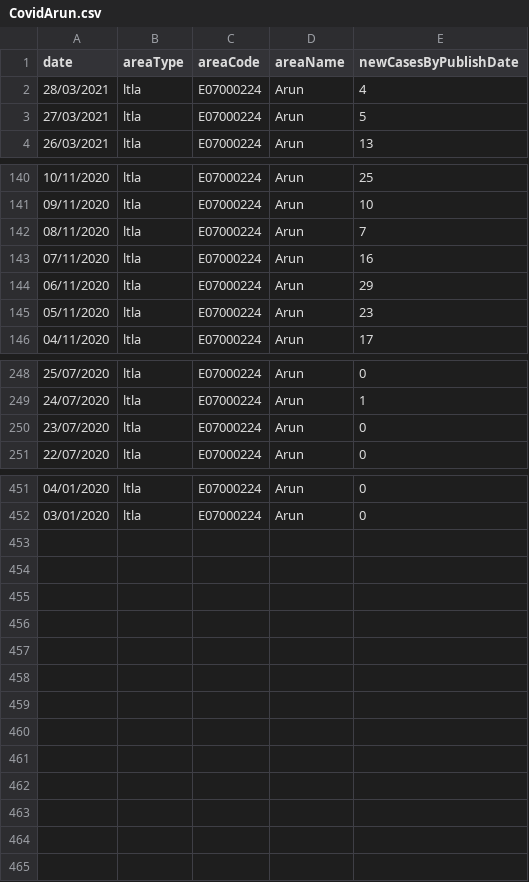
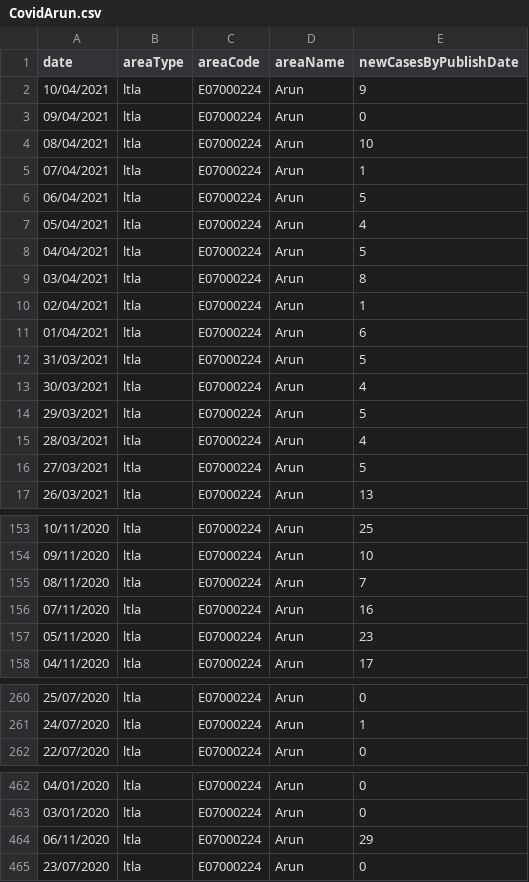
Before and after one commit to palmalarm/datascience, a CSV file: CovidArun.csv, drawn as a sheet; only a part is shown, gaps mark what is left out.

```diff
--- a/CovidArun.csv
+++ b/CovidArun.csv
@@ -1,2 +1,15 @@
 date,areaType,areaCode,areaName,newCasesByPublishDate
+10/04/2021,ltla,E07000224,Arun,9
+09/04/2021,ltla,E07000224,Arun,0
+08/04/2021,ltla,E07000224,Arun,10
+07/04/2021,ltla,E07000224,Arun,1
+06/04/2021,ltla,E07000224,Arun,5
+05/04/2021,ltla,E07000224,Arun,4
+04/04/2021,ltla,E07000224,Arun,5
+03/04/2021,ltla,E07000224,Arun,8
+02/04/2021,ltla,E07000224,Arun,1
+01/04/2021,ltla,E07000224,Arun,6
+31/03/2021,ltla,E07000224,Arun,5
+30/03/2021,ltla,E07000224,Arun,4
+29/03/2021,ltla,E07000224,Arun,5
 28/03/2021,ltla,E07000224,Arun,4
@@ -143,3 +156,2 @@ date,areaType,areaCode,areaName,newCasesByPublishDate
 07/11/2020,ltla,E07000224,Arun,16
-06/11/2020,ltla,E07000224,Arun,29
 05/11/2020,ltla,E07000224,Arun,23
@@ -249,3 +261,2 @@ date,areaType,areaCode,areaName,newCasesByPublishDate
 24/07/2020,ltla,E07000224,Arun,1
-23/07/2020,ltla,E07000224,Arun,0
 22/07/2020,ltla,E07000224,Arun,0
@@ -452 +463,3 @@ date,areaType,areaCode,areaName,newCasesByPublishDate
 03/01/2020,ltla,E07000224,Arun,0
+06/11/2020,ltla,E07000224,Arun,29
+23/07/2020,ltla,E07000224,Arun,0
```
Also changed, not shown: CovidUK.csv, 1 other file.
